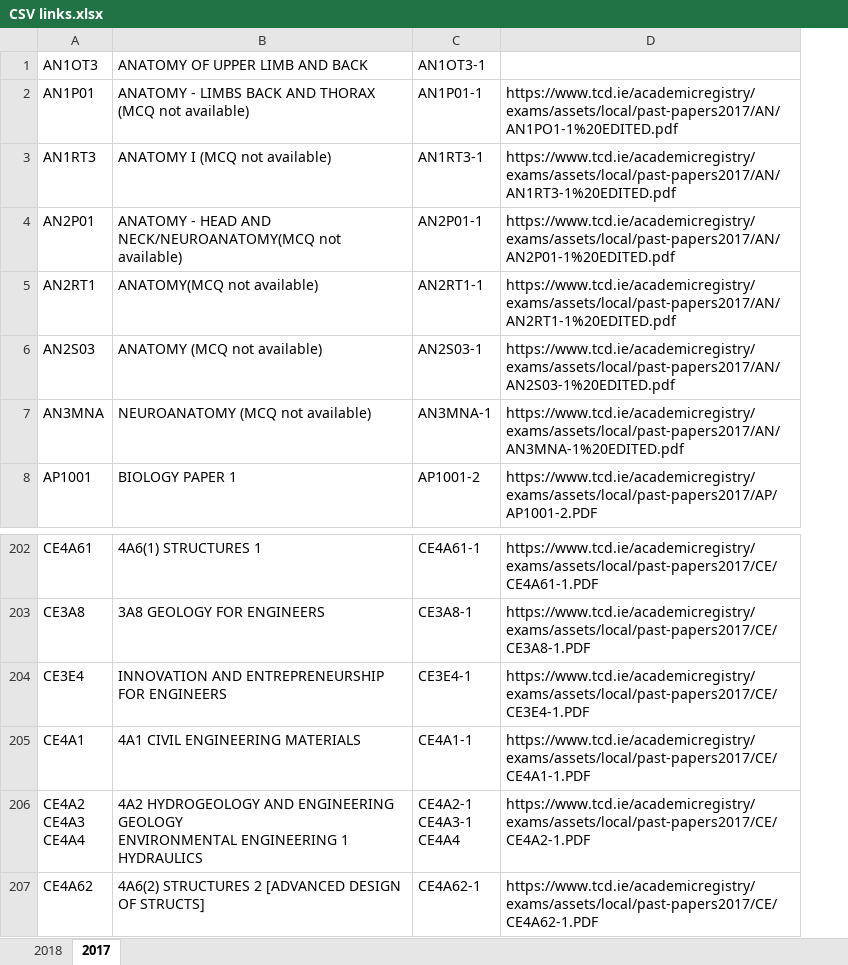
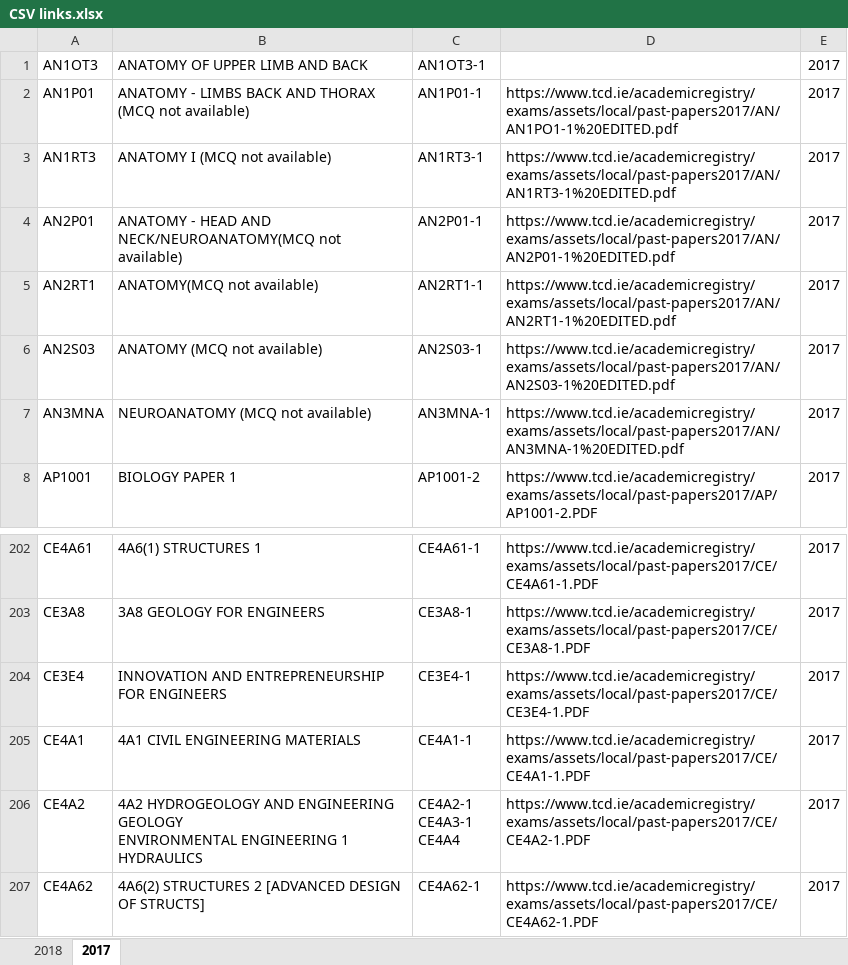
Before and after one commit to brianlunch/Website-TCDexams, an Excel workbook: CSV links.xlsx, sheet 2017, drawn as a sheet; only a part is shown, gaps mark what is left out; values as stored, in another font and other column widths than the file's, no borders; ↵ is a line break in a cell; the diff names each change by its address in the sheet, - before the commit and + after, or states it on an @@ line.

```diff
--- a/CSV links.xlsx (sheet 2017)
+++ b/CSV links.xlsx (sheet 2017)
+column E, rows 1-8: all 2017; rows 202-207: all 2017
-A206: CE4A2 ↵ CE4A3 ↵ CE4A4
+A206: CE4A2
```
Also changed, not shown: sheet 2018.
